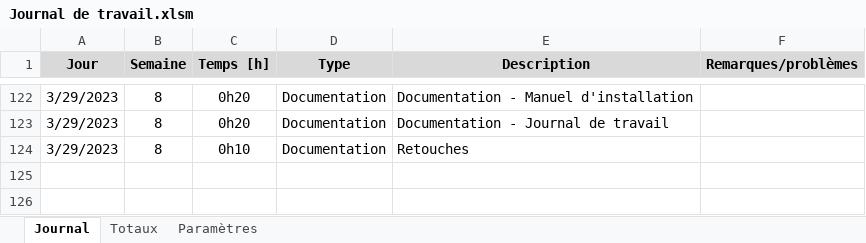
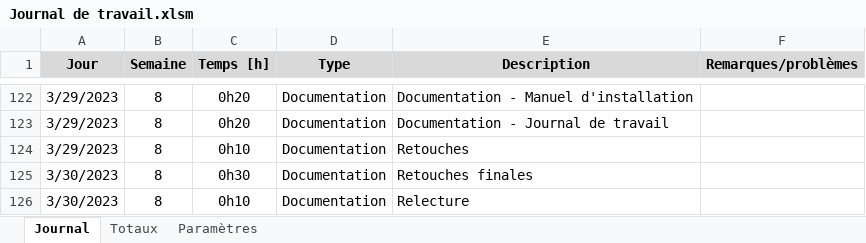
Before and after one commit to AxelPittet/Pre-TPI_2023, an Excel workbook: Documentation/Journal de Travail/Journal de travail.xlsm, sheet Journal, drawn as a sheet; only a part is shown, gaps mark what is left out; values as stored, in another font and other column widths than the file's, no borders; charts and pictures not drawn; the diff names each change by its address in the sheet, - before the commit and + after, or states it on an @@ line.

Commit message:
Final retouching of the documentation

```diff
--- a/Documentation/Journal de Travail/Journal de travail.xlsm (sheet Journal)
+++ b/Documentation/Journal de Travail/Journal de travail.xlsm (sheet Journal)
+row 125: 3/30/2023 | 8 | 0h30 | Documentation | Retouches finales
+row 126: 3/30/2023 | 8 | 0h10 | Documentation | Relecture
```
Also changed, not shown: 1 other file.
